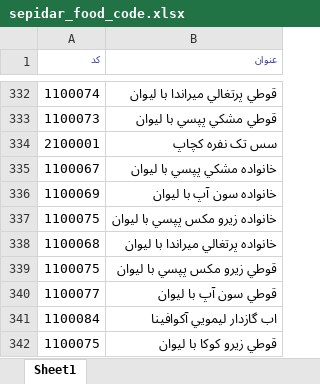
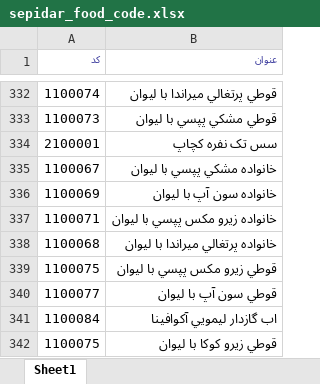
Before and after one commit to Milad-mj22/seketalaNew, an Excel workbook: cache/sepidar_food_code.xlsx, sheet Sheet1, drawn as a sheet; only a part is shown, gaps mark what is left out; values as stored, in another font and other column widths than the file's, no borders; the diff names each change by its address in the sheet, - before the commit and + after, or states it on an @@ line.

```diff
--- a/cache/sepidar_food_code.xlsx (sheet Sheet1)
+++ b/cache/sepidar_food_code.xlsx (sheet Sheet1)
-A337 (كد): 1100075
+A337 (كد): 1100071
```
Also changed, not shown: cache/Bank_vaset.xlsx, 1 other file.
